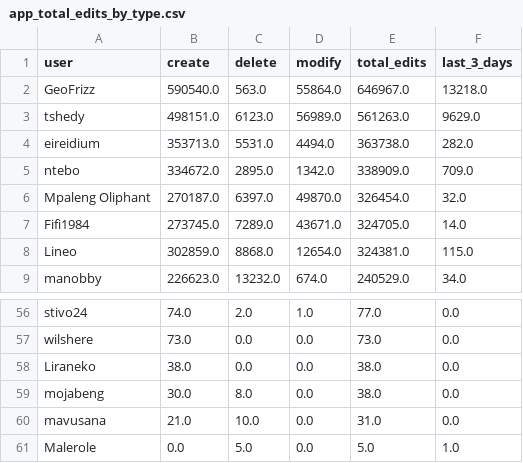
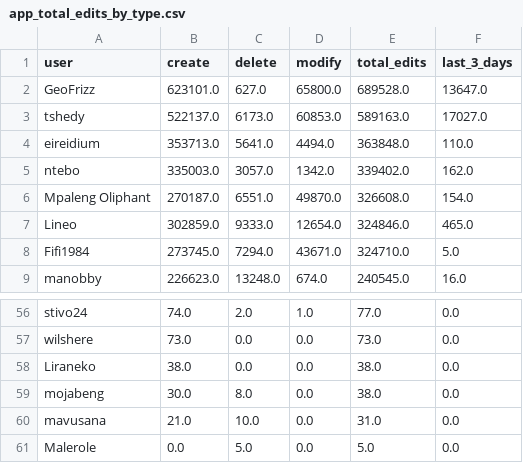
Before and after one commit to rustyb/osm-meta-util, a CSV file: app_total_edits_by_type.csv, drawn as a sheet; only a part is shown, gaps mark what is left out; the diff covers the shown part only.

```diff
--- a/app_total_edits_by_type.csv
+++ b/app_total_edits_by_type.csv
@@ -1,9 +1,9 @@
 user,create,delete,modify,total_edits,last_3_days
-GeoFrizz,590540.0,563.0,55864.0,646967.0,13218.0
-tshedy,498151.0,6123.0,56989.0,561263.0,9629.0
-eireidium,353713.0,5531.0,4494.0,363738.0,282.0
-ntebo,334672.0,2895.0,1342.0,338909.0,709.0
-Mpaleng Oliphant,270187.0,6397.0,49870.0,326454.0,32.0
-Fifi1984,273745.0,7289.0,43671.0,324705.0,14.0
-Lineo,302859.0,8868.0,12654.0,324381.0,115.0
-manobby,226623.0,13232.0,674.0,240529.0,34.0
+GeoFrizz,623101.0,627.0,65800.0,689528.0,13647.0
+tshedy,522137.0,6173.0,60853.0,589163.0,17027.0
+eireidium,353713.0,5641.0,4494.0,363848.0,110.0
+ntebo,335003.0,3057.0,1342.0,339402.0,162.0
+Mpaleng Oliphant,270187.0,6551.0,49870.0,326608.0,154.0
+Lineo,302859.0,9333.0,12654.0,324846.0,465.0
+Fifi1984,273745.0,7294.0,43671.0,324710.0,5.0
+manobby,226623.0,13248.0,674.0,240545.0,16.0
@@ -60,2 +60,2 @@ mojabeng,30.0,8.0,0.0,38.0,0.0
 mavusana,21.0,10.0,0.0,31.0,0.0
-Malerole,0.0,5.0,0.0,5.0,1.0
+Malerole,0.0,5.0,0.0,5.0,0.0
```
Also changed, not shown: 65 edited cells elsewhere in this file, csv/district_rannking.csv, montly_app_tracking.csv, 3 other files.
